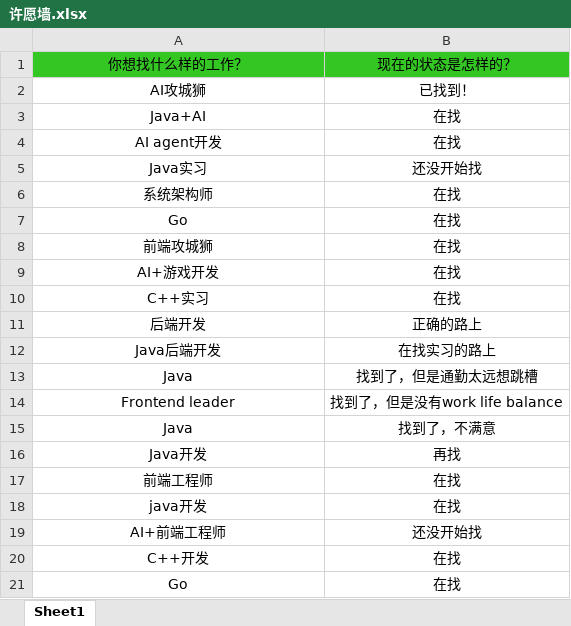
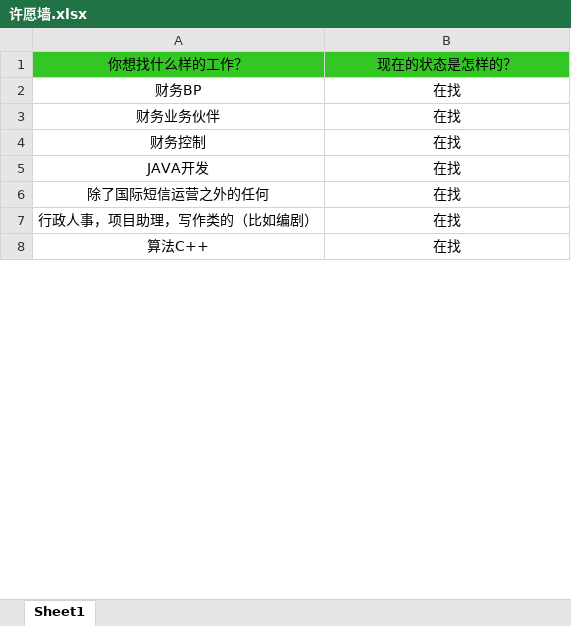
Before and after one commit to loks666/get_jobs, an Excel workbook: 许愿墙.xlsx, sheet Sheet1, drawn as a sheet; only a part is shown; values as stored, in another font and other column widths than the file's, no borders; removed rows and columns are numbered as before the commit, all else as after; the diff covers the shown part only; the diff names each change by its address in the sheet, - before the commit and + after, or states it on an @@ line.

Commit message:
✨I can do it！
更新许愿墙

```diff
--- a/许愿墙.xlsx (sheet Sheet1)
+++ b/许愿墙.xlsx (sheet Sheet1)
-row 2: AI攻城狮 | 已找到！
-A2: Java+AI
+A2: 财务BP
-A3: AI agent开发
+A3: 财务业务伙伴
-row 5: Java实习 | 还没开始找
-A4: 系统架构师
+A4: 财务控制
-row 7: Go | 在找
-row 8: 前端攻城狮 | 在找
-A5: AI+游戏开发
+A5: JAVA开发
-A6: C++实习
+A6: 除了国际短信运营之外的任何
-row 11: 后端开发 | 正确的路上
-row 12: Java后端开发 | 在找实习的路上
-row 13: Java | 找到了，但是通勤太远想跳槽
-row 14: Frontend leader | 找到了，但是没有work life balance
-row 15: Java | 找到了，不满意
-row 16: Java开发 | 再找
-A7: 前端工程师
+A7: 行政人事，项目助理，写作类的（比如编剧）
-row 18: java开发 | 在找
-row 19: AI+前端工程师 | 还没开始找
-A8: C++开发
+A8: 算法C++
-row 21: Go | 在找
```
Also changed, not shown: 2 added rows, 44 removed rows and 1 edited cell elsewhere in this sheet.
